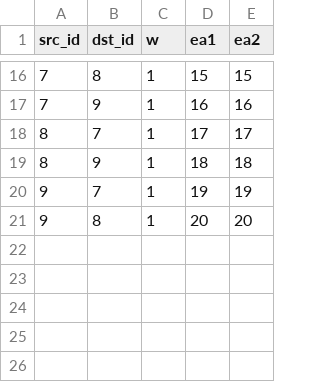
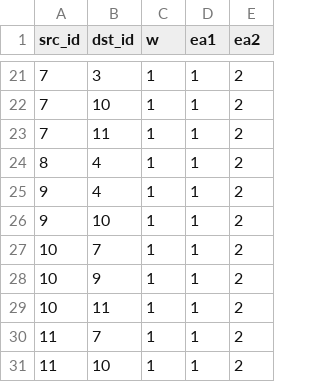
Before and after one commit to SDCCA/PovertyTrapModel, a CSV file: DGL_playground/toy_dataset/edges.csv, drawn as a sheet; only a part is shown, gaps mark what is left out; the diff covers the shown part only.

```diff
--- a/DGL_playground/toy_dataset/edges.csv
+++ b/DGL_playground/toy_dataset/edges.csv
@@ -16,6 +21,11 @@ src_id,dst_id,w,ea1,ea2
-7, 8, 1, 15, 15
-7, 9, 1, 16, 16
-8, 7, 1, 17, 17
-8, 9, 1, 18, 18
-9, 7, 1, 19, 19
-9, 8, 1, 20, 20
+7, 3, 1, 1, 2
+7, 10, 1, 1, 2
+7, 11, 1, 1, 2
+8, 4, 1, 1, 2
+9, 4, 1, 1, 2
+9, 10, 1, 1, 2
+10, 7, 1, 1, 2
+10, 9, 1, 1, 2
+10, 11, 1, 1, 2
+11, 7, 1, 1, 2
+11, 10, 1, 1, 2
```
Also changed, not shown: 9 added rows, 4 removed rows and 19 edited cells elsewhere in this file, 2 other files.
